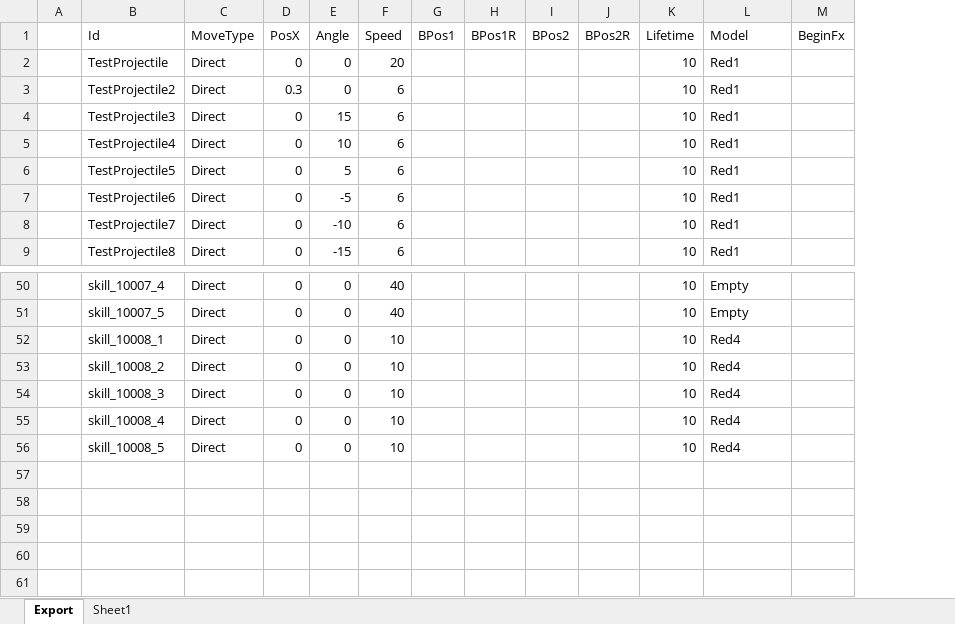
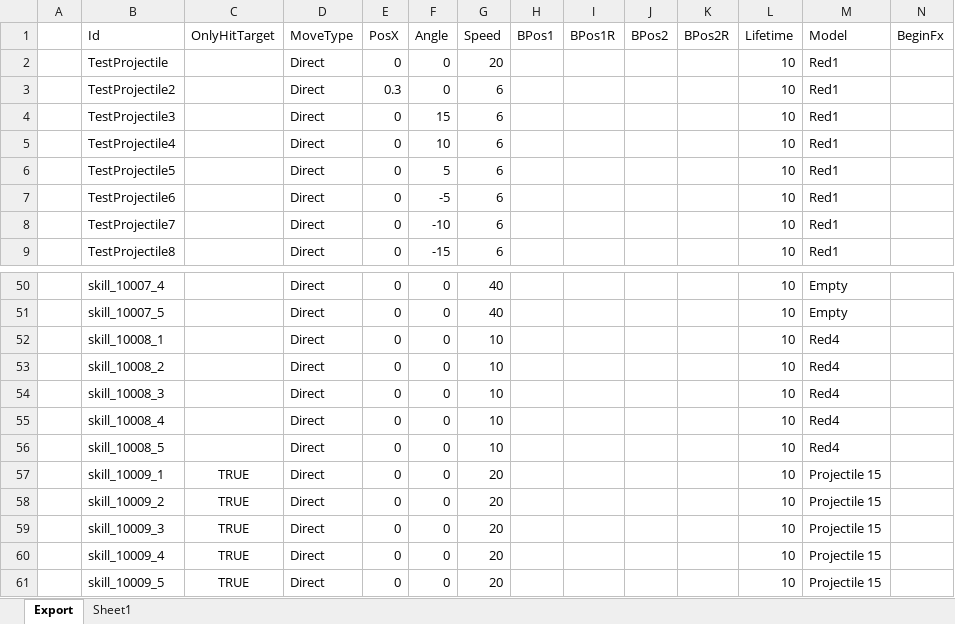
Before and after one commit to BlindBullet/ProjectDF, an Excel workbook: Assets/DataTables~/ProjectileChart.xlsm, sheet Export, drawn as a sheet; only a part is shown, gaps mark what is left out; values as stored, in another font and other column widths than the file's, no borders; charts and pictures not drawn; rows hold the shown columns only; the diff names each change by its address in the sheet, - before the commit and + after, or states it on an @@ line.

```diff
--- a/Assets/DataTables~/ProjectileChart.xlsm (sheet Export)
+++ b/Assets/DataTables~/ProjectileChart.xlsm (sheet Export)
+column C (OnlyHitTarget), empty
+row 57:  | skill_10009_1 | TRUE | Direct | 0 | 0 | 20 |  |  |  |  | 10 | Projectile 15
+row 58:  | skill_10009_2 | TRUE | Direct | 0 | 0 | 20 |  |  |  |  | 10 | Projectile 15
+row 59:  | skill_10009_3 | TRUE | Direct | 0 | 0 | 20 |  |  |  |  | 10 | Projectile 15
+row 60:  | skill_10009_4 | TRUE | Direct | 0 | 0 | 20 |  |  |  |  | 10 | Projectile 15
+row 61:  | skill_10009_5 | TRUE | Direct | 0 | 0 | 20 |  |  |  |  | 10 | Projectile 15
```
Also changed, not shown: sheet Sheet1, charts or pictures, Assets/DataTables~/ResultGroupChart.xlsm, 6 other files.
